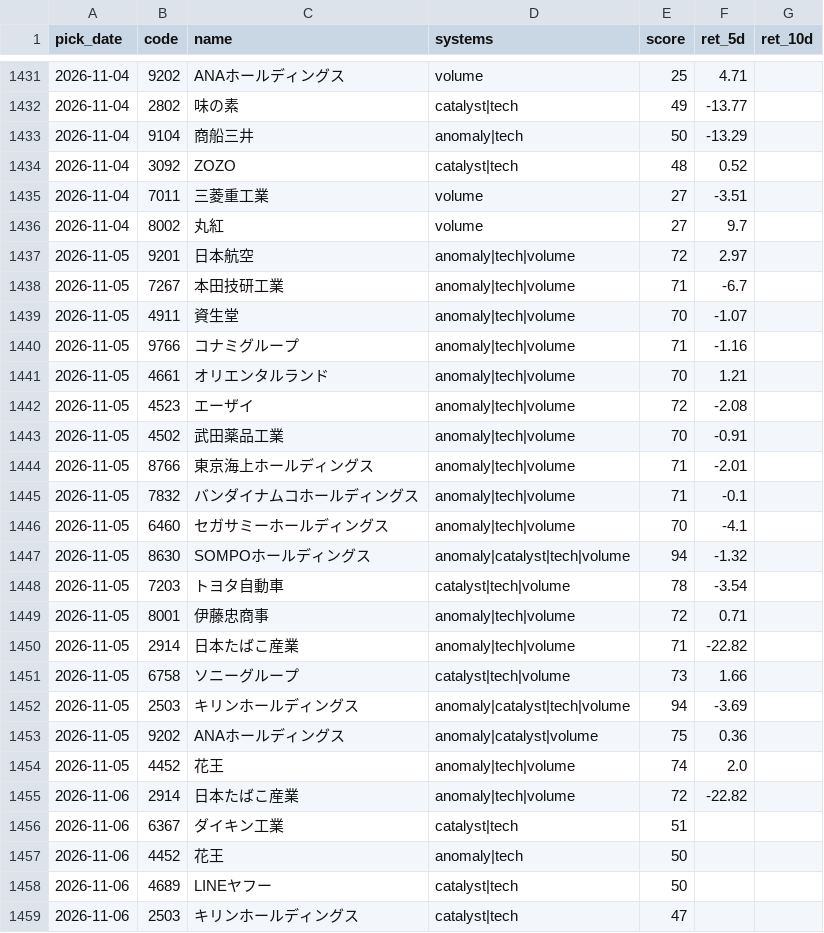
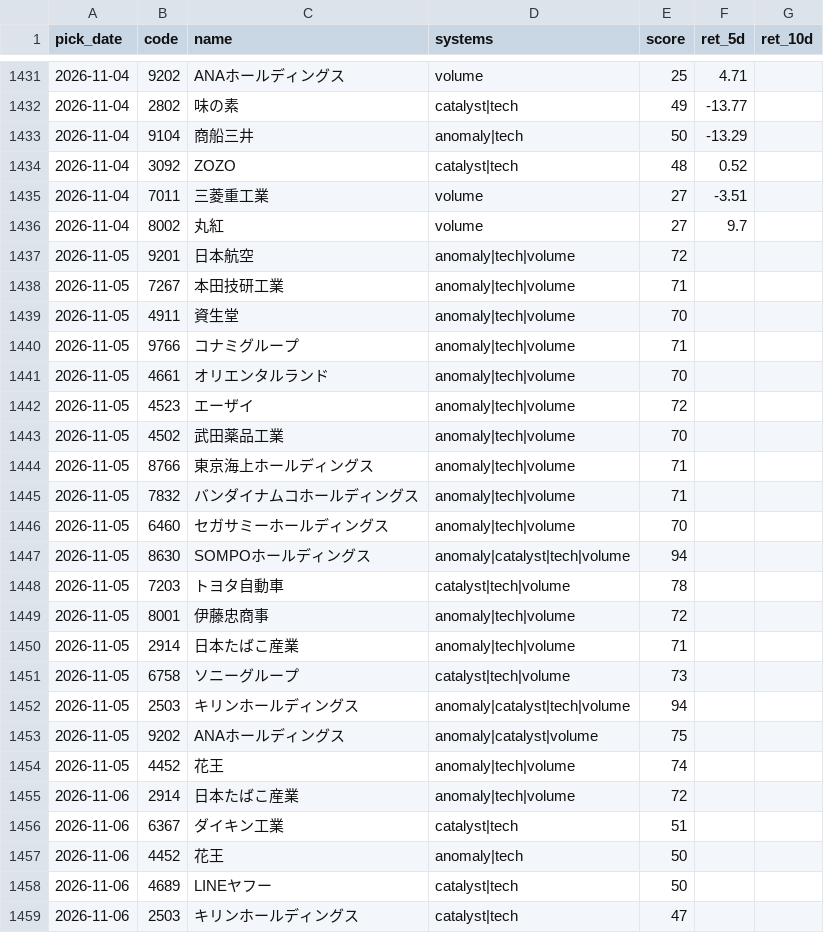
Before and after one commit to Resapan159/Kabu-app, a CSV file: history/results.csv, drawn as a sheet; only a part is shown, gaps mark what is left out; the diff covers the shown part only.

```diff
--- a/history/results.csv
+++ b/history/results.csv
@@ -1436,21 +1436,21 @@ pick_date,code,name,systems,score,ret_5d,ret_10d
 2026-11-04,8002,丸紅,volume,27,9.7,
-2026-11-05,9201,日本航空,anomaly|tech|volume,72,2.97,
-2026-11-05,7267,本田技研工業,anomaly|tech|volume,71,-6.7,
-2026-11-05,4911,資生堂,anomaly|tech|volume,70,-1.07,
-2026-11-05,9766,コナミグループ,anomaly|tech|volume,71,-1.16,
-2026-11-05,4661,オリエンタルランド,anomaly|tech|volume,70,1.21,
-2026-11-05,4523,エーザイ,anomaly|tech|volume,72,-2.08,
-2026-11-05,4502,武田薬品工業,anomaly|tech|volume,70,-0.91,
-2026-11-05,8766,東京海上ホールディングス,anomaly|tech|volume,71,-2.01,
-2026-11-05,7832,バンダイナムコホールディングス,anomaly|tech|volume,71,-0.1,
-2026-11-05,6460,セガサミーホールディングス,anomaly|tech|volume,70,-4.1,
-2026-11-05,8630,SOMPOホールディングス,anomaly|catalyst|tech|volume,94,-1.32,
-2026-11-05,7203,トヨタ自動車,catalyst|tech|volume,78,-3.54,
-2026-11-05,8001,伊藤忠商事,anomaly|tech|volume,72,0.71,
-2026-11-05,2914,日本たばこ産業,anomaly|tech|volume,71,-22.82,
-2026-11-05,6758,ソニーグループ,catalyst|tech|volume,73,1.66,
-2026-11-05,2503,キリンホールディングス,anomaly|catalyst|tech|volume,94,-3.69,
-2026-11-05,9202,ANAホールディングス,anomaly|catalyst|volume,75,0.36,
-2026-11-05,4452,花王,anomaly|tech|volume,74,2.0,
-2026-11-06,2914,日本たばこ産業,anomaly|tech|volume,72,-22.82,
+2026-11-05,9201,日本航空,anomaly|tech|volume,72,,
+2026-11-05,7267,本田技研工業,anomaly|tech|volume,71,,
+2026-11-05,4911,資生堂,anomaly|tech|volume,70,,
+2026-11-05,9766,コナミグループ,anomaly|tech|volume,71,,
+2026-11-05,4661,オリエンタルランド,anomaly|tech|volume,70,,
+2026-11-05,4523,エーザイ,anomaly|tech|volume,72,,
+2026-11-05,4502,武田薬品工業,anomaly|tech|volume,70,,
+2026-11-05,8766,東京海上ホールディングス,anomaly|tech|volume,71,,
+2026-11-05,7832,バンダイナムコホールディングス,anomaly|tech|volume,71,,
+2026-11-05,6460,セガサミーホールディングス,anomaly|tech|volume,70,,
+2026-11-05,8630,SOMPOホールディングス,anomaly|catalyst|tech|volume,94,,
+2026-11-05,7203,トヨタ自動車,catalyst|tech|volume,78,,
+2026-11-05,8001,伊藤忠商事,anomaly|tech|volume,72,,
+2026-11-05,2914,日本たばこ産業,anomaly|tech|volume,71,,
+2026-11-05,6758,ソニーグループ,catalyst|tech|volume,73,,
+2026-11-05,2503,キリンホールディングス,anomaly|catalyst|tech|volume,94,,
+2026-11-05,9202,ANAホールディングス,anomaly|catalyst|volume,75,,
+2026-11-05,4452,花王,anomaly|tech|volume,74,,
+2026-11-06,2914,日本たばこ産業,anomaly|tech|volume,72,,
 2026-11-06,6367,ダイキン工業,catalyst|tech,51,,
```
Also changed, not shown: 10 added rows and 19 edited cells elsewhere in this file, history/picks.csv, 4 other files.
